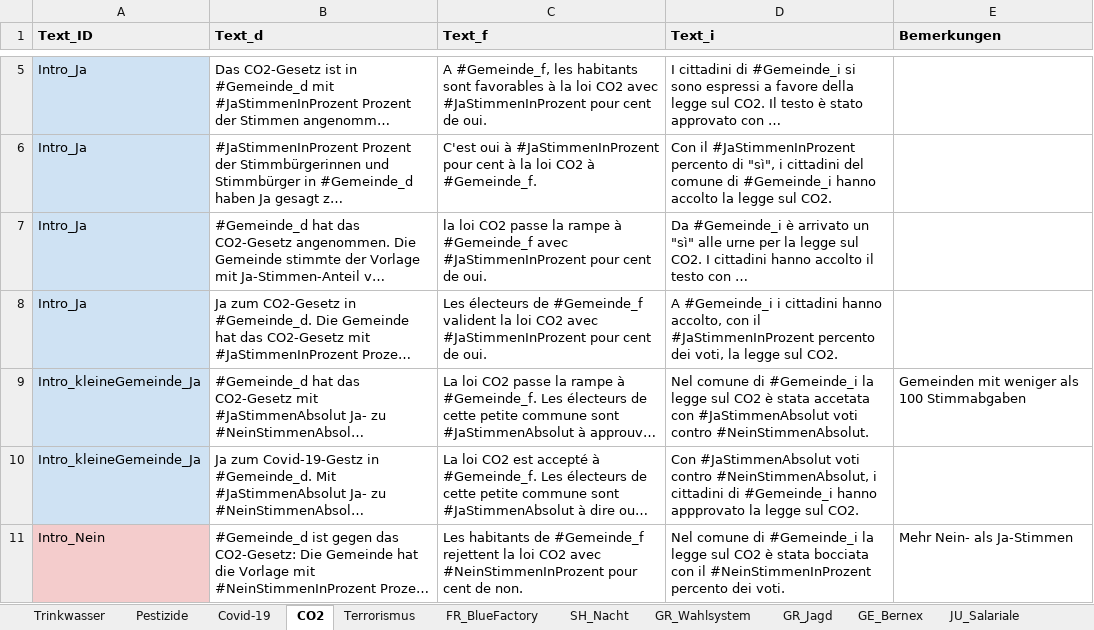
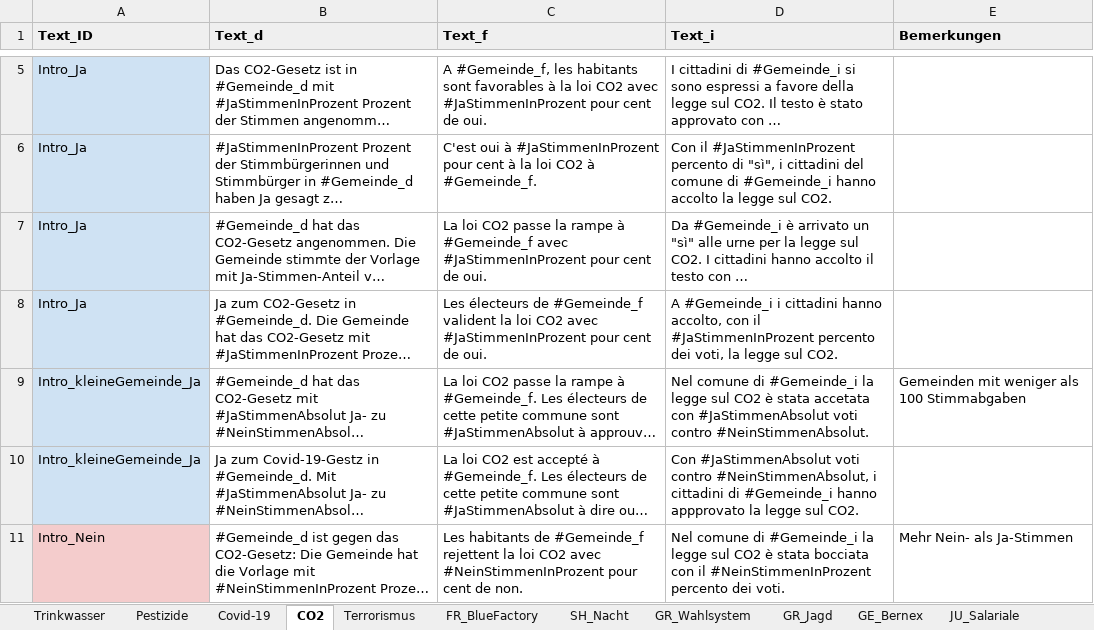
Before and after one commit to awp-finanznachrichten/lena_juni2021, an Excel workbook: Data/Textbausteine_LENA_Juni2021.xlsx, sheet CO2, drawn as a sheet; only a part is shown, gaps mark what is left out; long unchanged cells end in …; values as stored, in another font and other column widths than the file's, no borders; charts and pictures not drawn; the diff names each change by its address in the sheet, - before the commit and + after, or states it on an @@ line.

```diff
--- a/Data/Textbausteine_LENA_Juni2021.xlsx (sheet CO2)
+++ b/Data/Textbausteine_LENA_Juni2021.xlsx (sheet CO2)
-C7 (Text_f): la loi CO2…
+C7 (Text_f): La loi CO2…
```
Also changed, not shown: sheet FR_BlueFactory, sheet GE_Bernex, sheet JU_Salariale, 4 other files.
